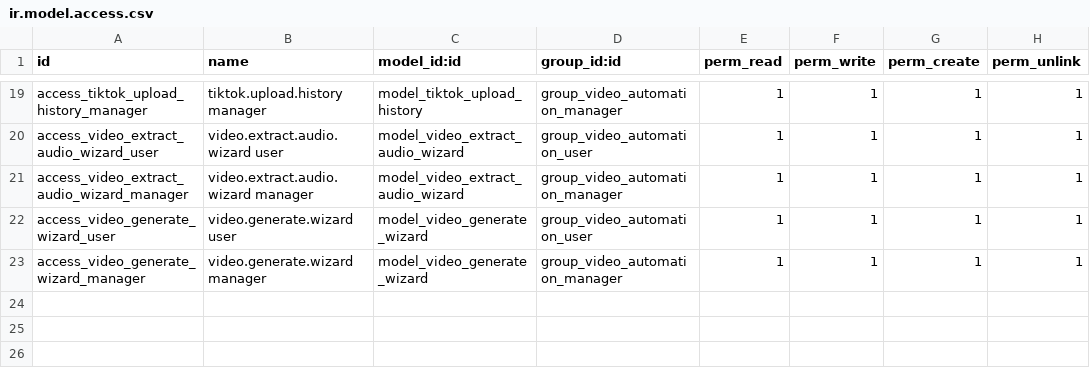
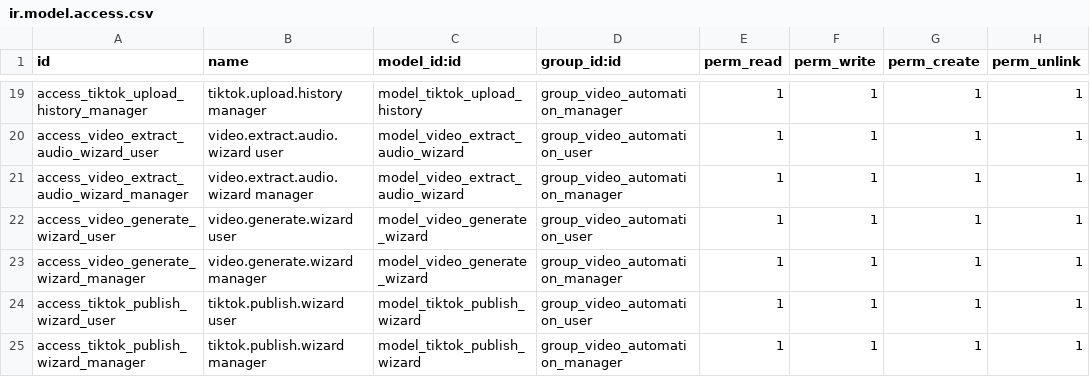
Before and after one commit to binhpn212002/video_automation, a CSV file: addons/video_automation/security/ir.model.access.csv, drawn as a sheet; only a part is shown, gaps mark what is left out.

```diff
--- a/addons/video_automation/security/ir.model.access.csv
+++ b/addons/video_automation/security/ir.model.access.csv
@@ -23 +23,3 @@ access_video_generate_wizard_user,video.generate.wizard user,model_video_generat
 access_video_generate_wizard_manager,video.generate.wizard manager,model_video_generate_wizard,group_video_automation_manager,1,1,1,1
+access_tiktok_publish_wizard_user,tiktok.publish.wizard user,model_tiktok_publish_wizard,group_video_automation_user,1,1,1,1
+access_tiktok_publish_wizard_manager,tiktok.publish.wizard manager,model_tiktok_publish_wizard,group_video_automation_manager,1,1,1,1
```
Also changed, not shown: 9 other files.
